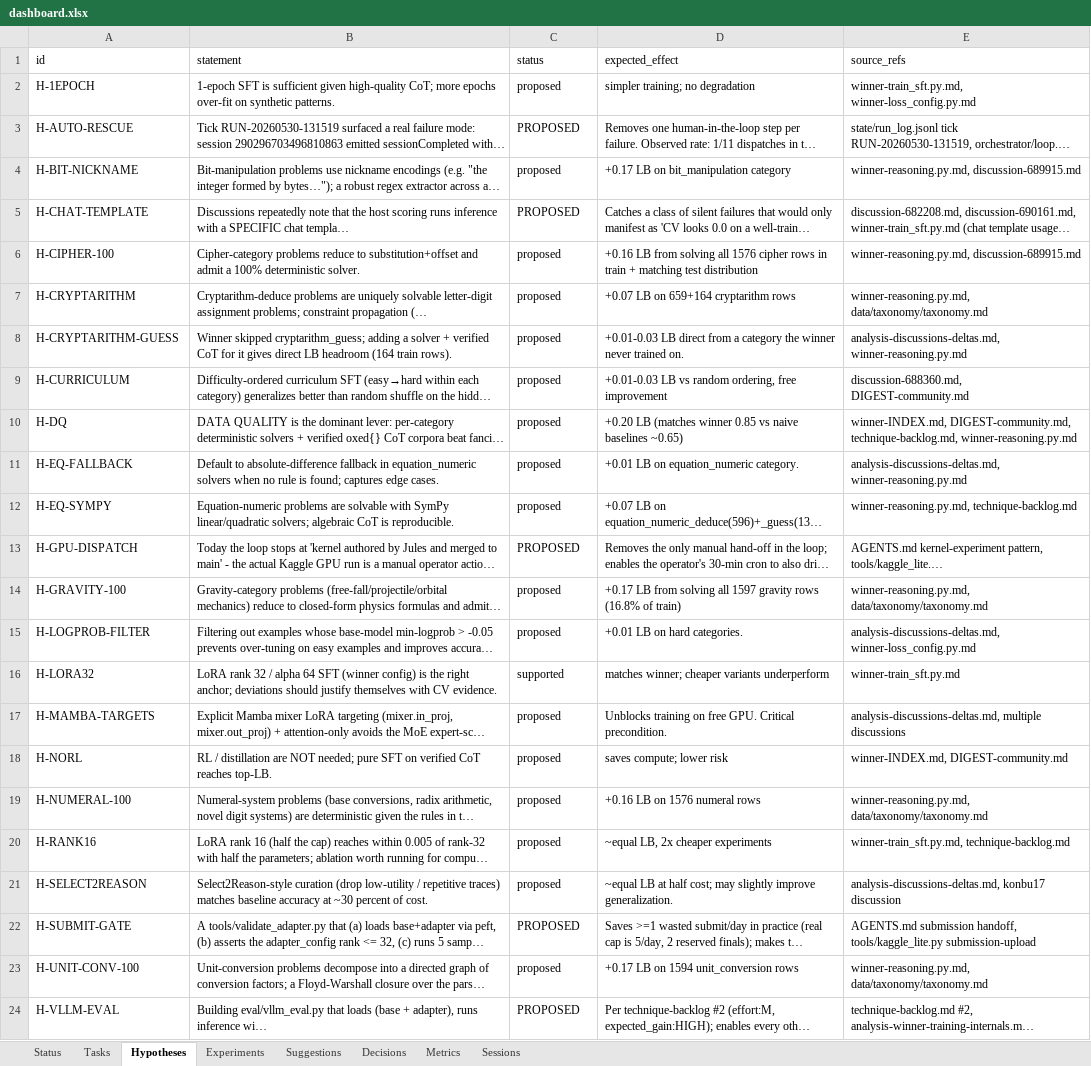
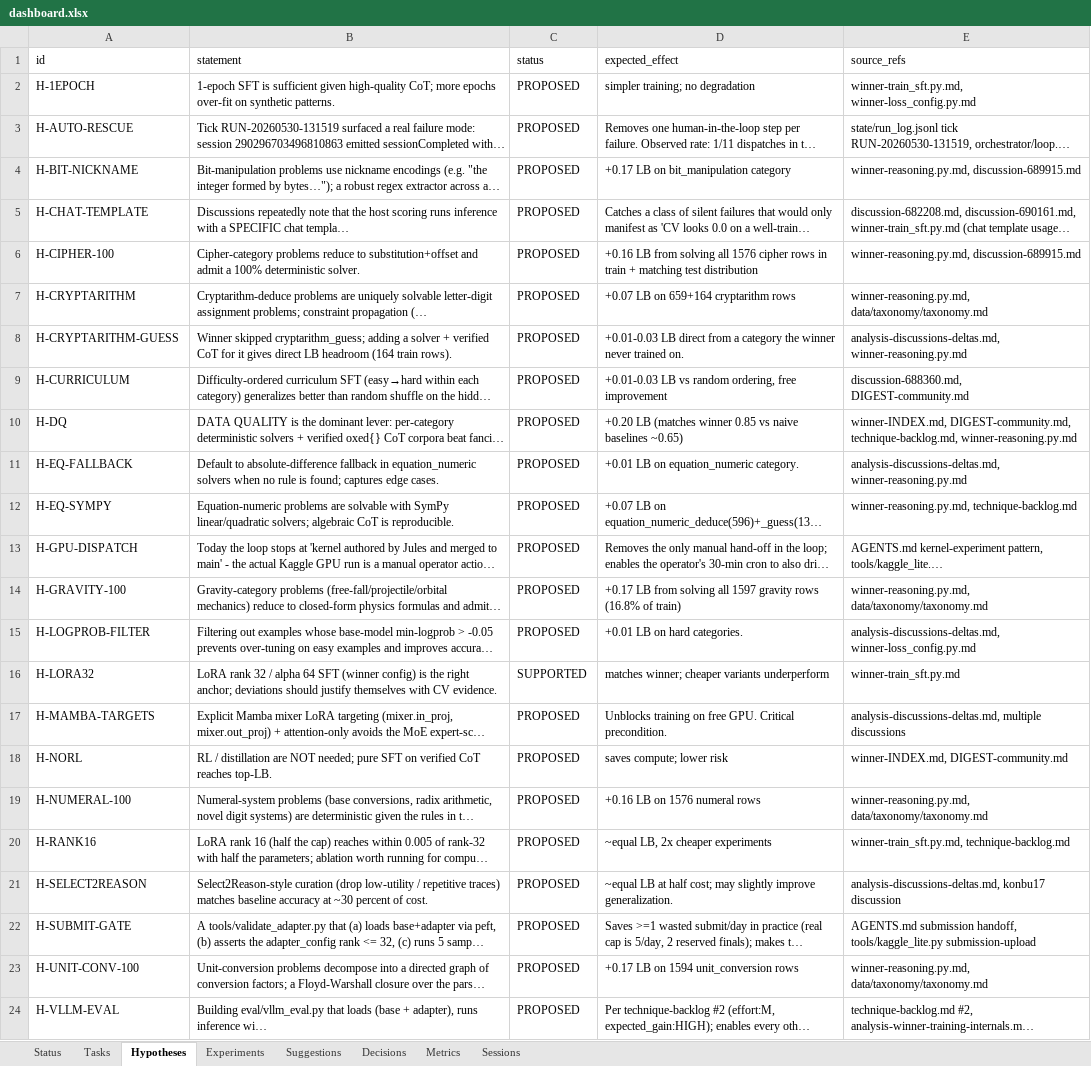
Before and after one commit to manojdadi56/Kaggle, an Excel workbook: state/dashboard.xlsx, sheet Hypotheses, drawn as a sheet; long unchanged cells end in …; values as stored, in another font and other column widths than the file's, no borders; the diff names each change by its address in the sheet, - before the commit and + after, or states it on an @@ line.

```diff
--- a/state/dashboard.xlsx (sheet Hypotheses)
+++ b/state/dashboard.xlsx (sheet Hypotheses)
-C2 (status): proposed
+C2 (status): PROPOSED
-C4 (status): proposed
+C4 (status): PROPOSED
-C6:C12 (status): proposed
+C6:C12 (status): PROPOSED
-C14:C15 (status): proposed
+C14:C15 (status): PROPOSED
-C16 (status): supported
+C16 (status): SUPPORTED
-C17:C21 (status): proposed
+C17:C21 (status): PROPOSED
-C23 (status): proposed
+C23 (status): PROPOSED
```
Also changed, not shown: sheet Tasks, sheet Decisions, sheet Status, 14 other files.
